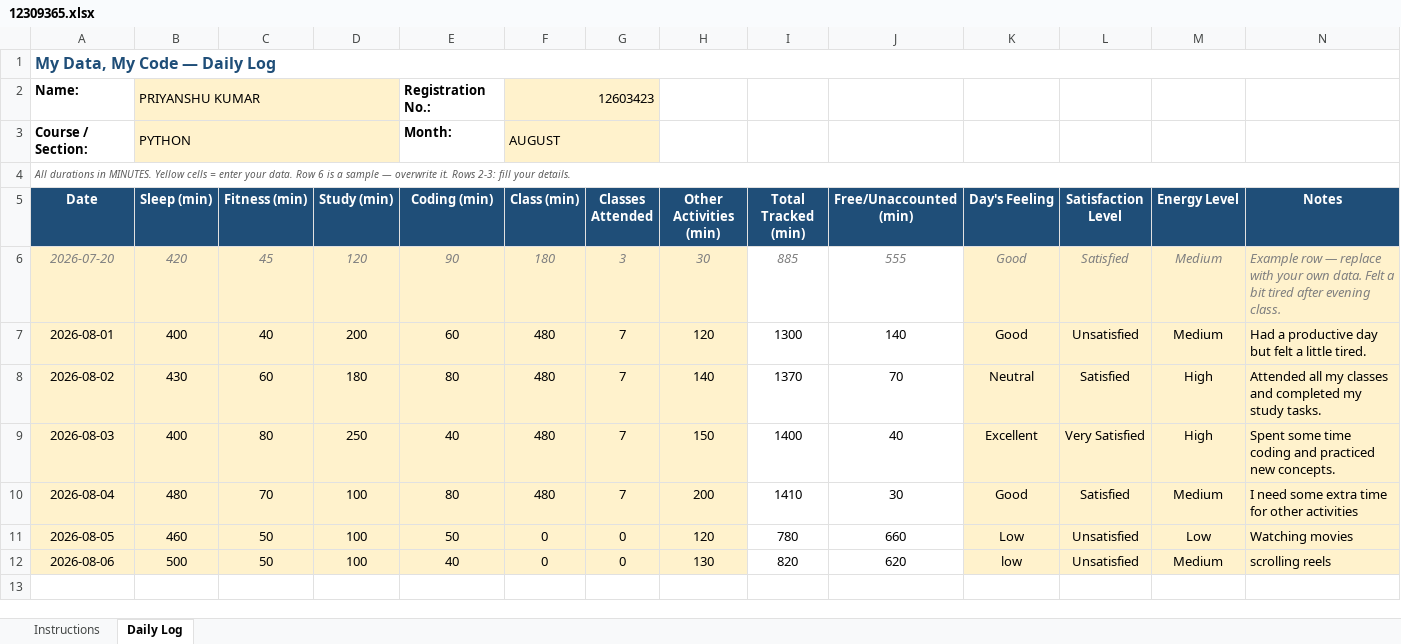
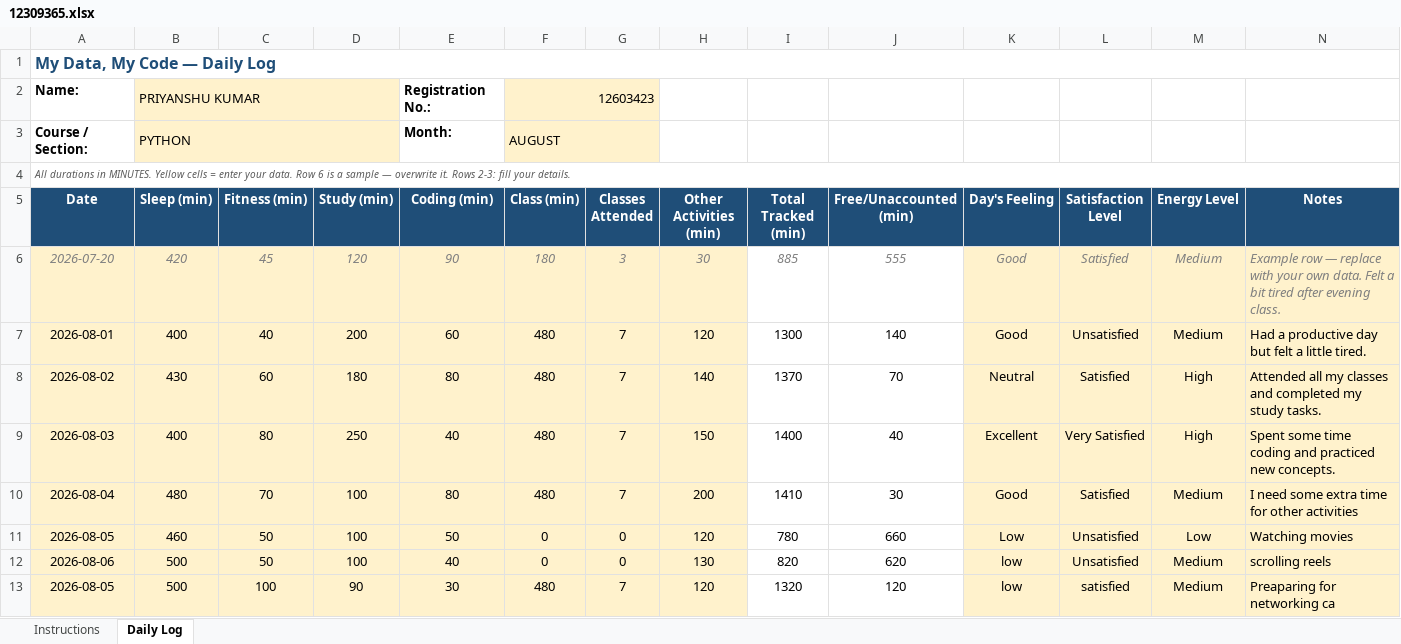
Before and after one commit to Priyanshu-Patel-83/12603423, an Excel workbook: 12309365.xlsx, sheet Daily Log, drawn as a sheet; values as stored, in another font and other column widths than the file's, no borders; conditional formats not drawn; the diff names each change by its address in the sheet, - before the commit and + after, or states it on an @@ line.

Commit message:
Day 3

```diff
--- a/12309365.xlsx (sheet Daily Log)
+++ b/12309365.xlsx (sheet Daily Log)
+row 13: 2026-08-05 | 500 | 100 | 90 | 30 | 480 | 7 | 120 | 1320 | 120 | low | satisfied | Medium | Preaparing for networking ca
```
